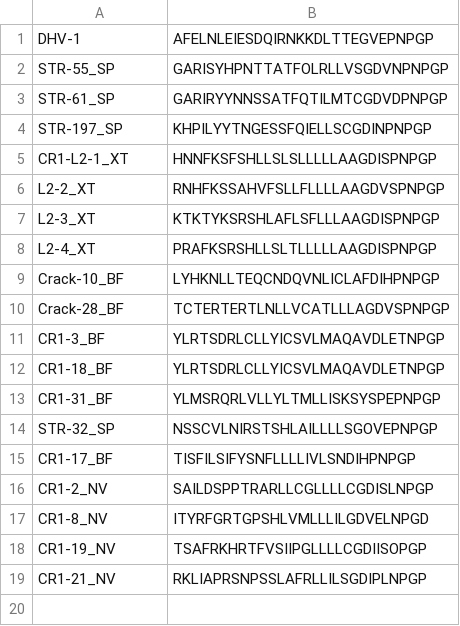
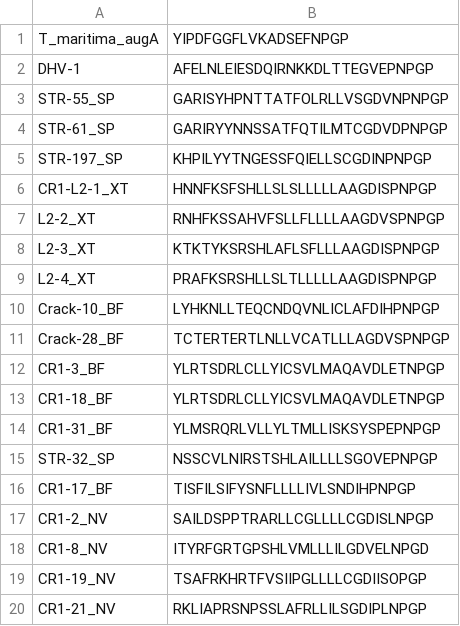
Before and after one commit to rnabioco/2a-peptide-search, a TSV file: results/2024-08-24/seqs.tsv, drawn as a sheet.

```diff
--- a/results/2024-08-24/seqs.tsv
+++ b/results/2024-08-24/seqs.tsv
@@ -1 +1,2 @@
+T_maritima_augA	YIPDFGGFLVKADSEFNPGP
 DHV-1	AFELNLEIESDQIRNKKDLTTEGVEPNPGP
```
Also changed, not shown: 5 other files.
